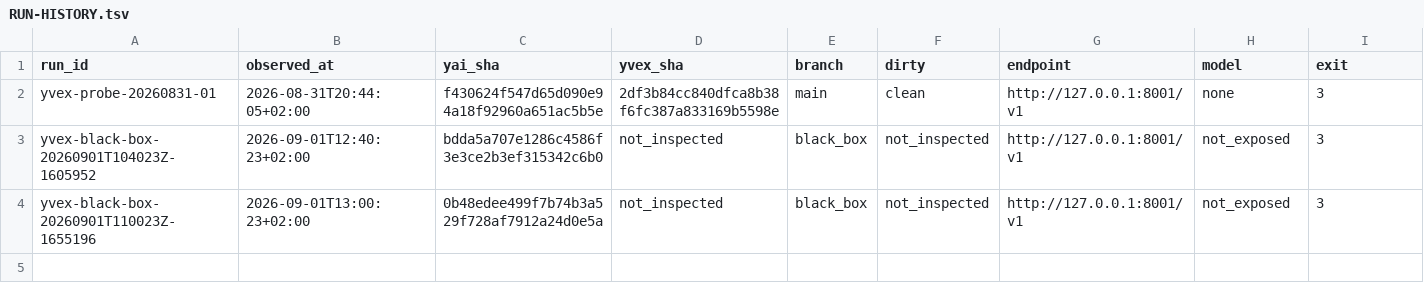
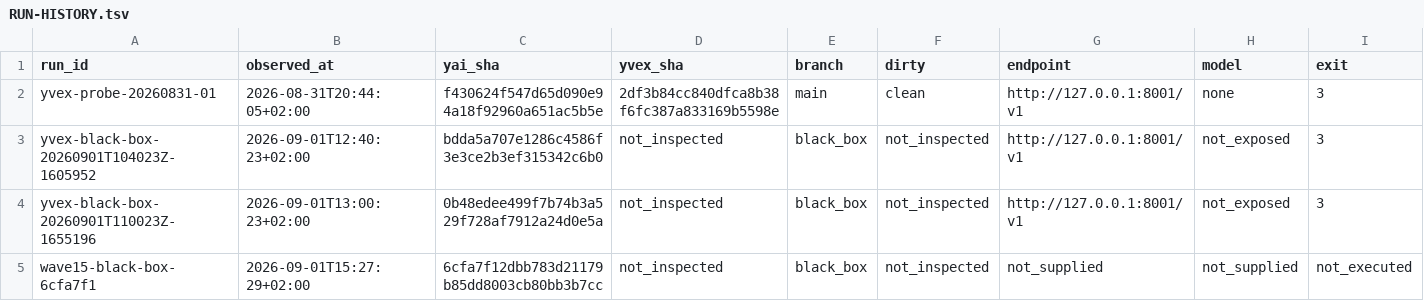
Before and after one commit to yailabs/yai, a TSV file: refoundation/integration/yvex/RUN-HISTORY.tsv, drawn as a sheet; only a part is shown; rows hold the shown columns only; the diff names each change by its address in the sheet, - before the commit and + after, or states it on an @@ line.

```diff
--- a/refoundation/integration/yvex/RUN-HISTORY.tsv
+++ b/refoundation/integration/yvex/RUN-HISTORY.tsv
+row 5: wave15-black-box-6cfa7f1 | 2026-09-01T15:27:29+02:00 | 6cfa7f12dbb783d21179b85dd8003cb80bb3b7cc | not_inspected | black_box | not_inspected | not_supplied | not_supplied | not_executed
```
Also changed, not shown: refoundation/foundation-recovery/WAVE-HISTORY.tsv, 1 other file.
